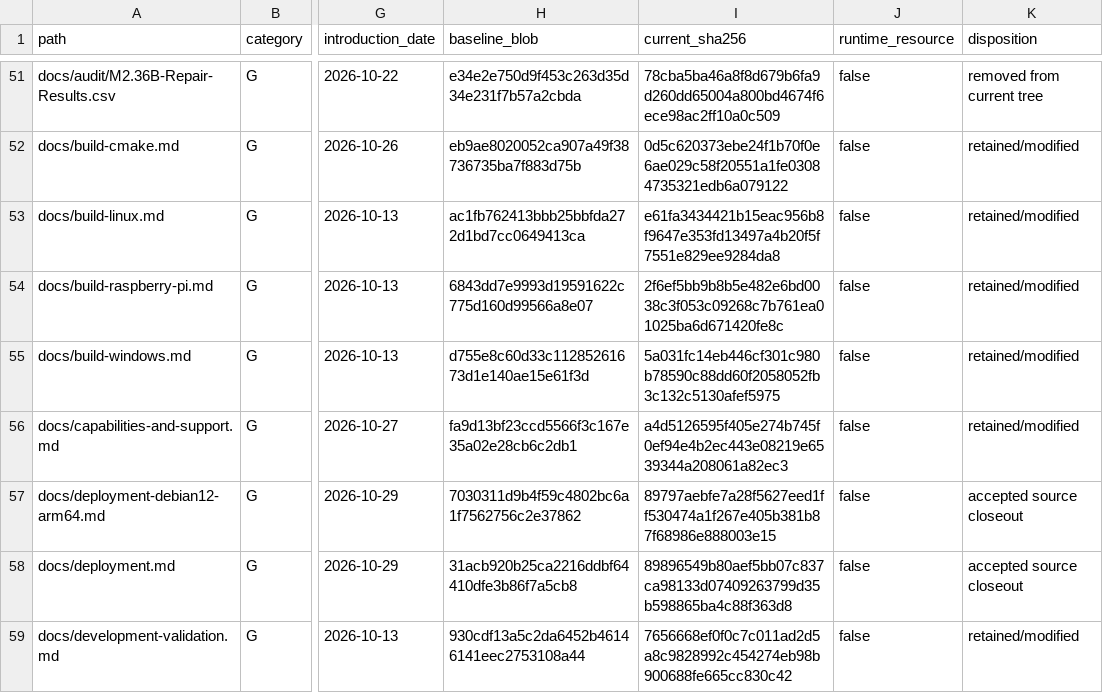
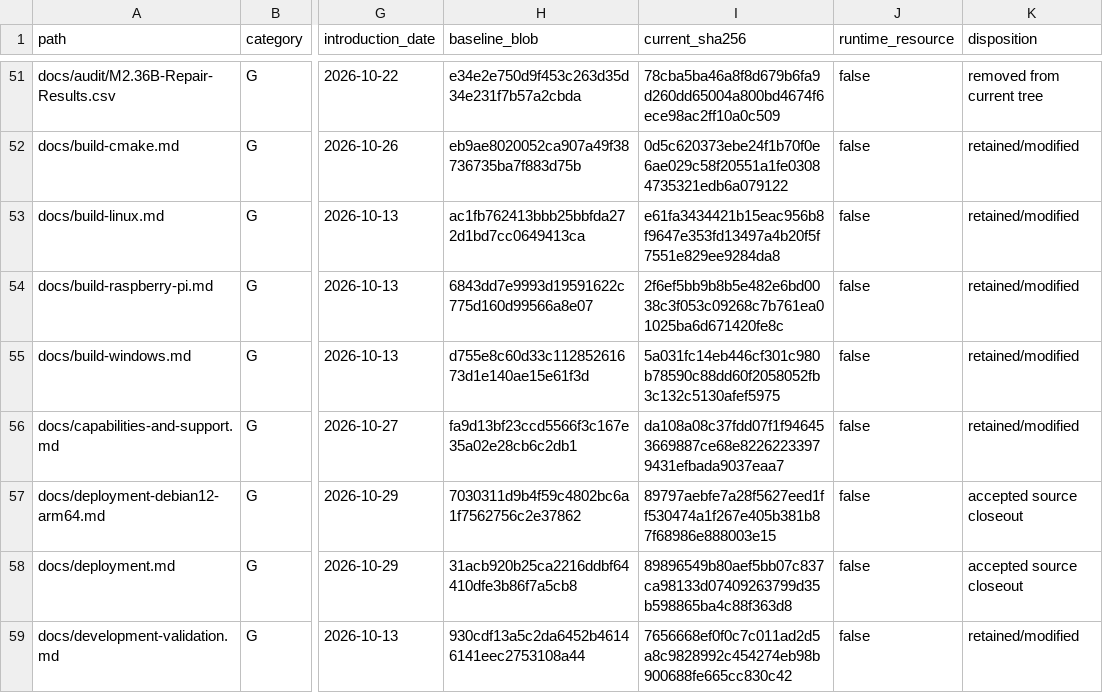
Before and after one commit to RFStateSide/RayNmeaSimulator, a CSV file: docs/provenance-inventory.csv, drawn as a sheet; only a part is shown, gaps mark what is left out; the diff covers the shown part only; the diff names each change by its address in the sheet, - before the commit and + after, or states it on an @@ line.

```diff
--- a/docs/provenance-inventory.csv
+++ b/docs/provenance-inventory.csv
-I56 (current_sha256): a4d5126595f405e274b745f0ef94e4b2ec443e08219e6539344a208061a82ec3
+I56 (current_sha256): da108a08c37fdd07f1f946453669887ce68e82262233979431efbada9037eaa7
```
Also changed, not shown: 5 edited cells elsewhere in this file, 5 other files.
